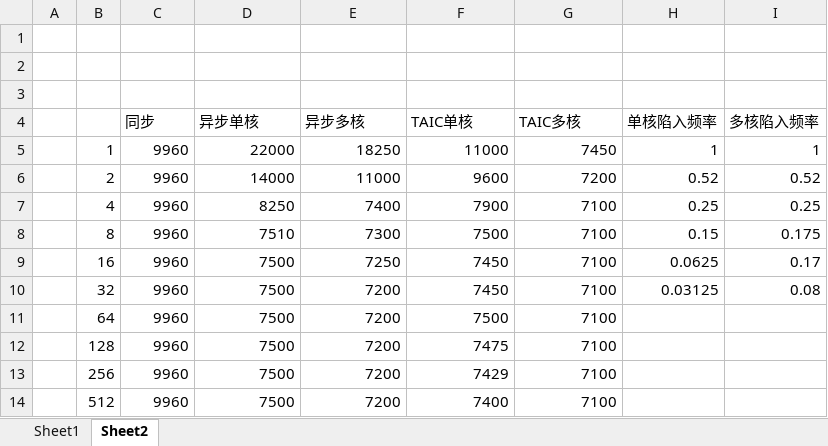
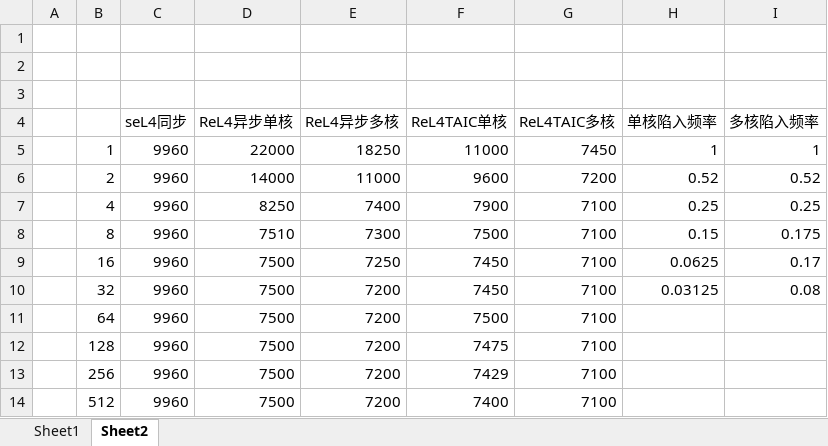
Before and after one commit to LynxPeng/GraduationProjectPaper, an Excel workbook: images_src/ReL4系统调用.xlsx, sheet Sheet2, drawn as a sheet; values as stored, in another font and other column widths than the file's, no borders; charts and pictures not drawn; the diff names each change by its address in the sheet, - before the commit and + after, or states it on an @@ line.

```diff
--- a/images_src/ReL4系统调用.xlsx (sheet Sheet2)
+++ b/images_src/ReL4系统调用.xlsx (sheet Sheet2)
-C4: 同步
+C4: seL4同步
-D4: 异步单核
+D4: ReL4异步单核
-E4: 异步多核
+E4: ReL4异步多核
-F4: TAIC单核
+F4: ReL4TAIC单核
-G4: TAIC多核
+G4: ReL4TAIC多核
```
Also changed, not shown: charts or pictures, images_src/compare.xlsx, 20 other files.
